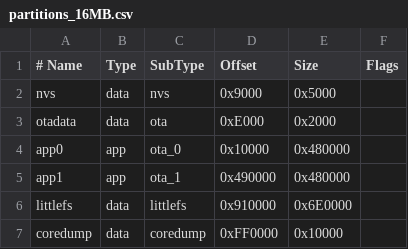
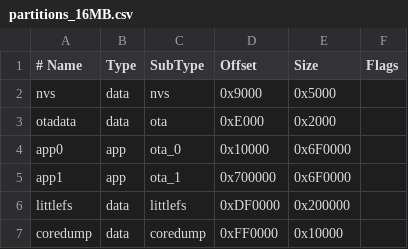
Before and after one commit to techfoundrynz/Pubmote, a CSV file: firmware/partitions_16MB.csv, drawn as a sheet.

```diff
--- a/firmware/partitions_16MB.csv
+++ b/firmware/partitions_16MB.csv
@@ -3,5 +3,5 @@ nvs, data, nvs, 0x9000, 0x5000
 otadata, data, ota, 0xE000, 0x2000
-app0, app, ota_0, 0x10000, 0x480000
-app1, app, ota_1, 0x490000, 0x480000
-littlefs, data, littlefs, 0x910000, 0x6E0000
+app0, app, ota_0, 0x10000, 0x6F0000
+app1, app, ota_1, 0x700000, 0x6F0000
+littlefs, data, littlefs, 0xDF0000, 0x200000
 coredump, data, coredump, 0xFF0000, 0x10000
```
Also changed, not shown: 6 other files.
